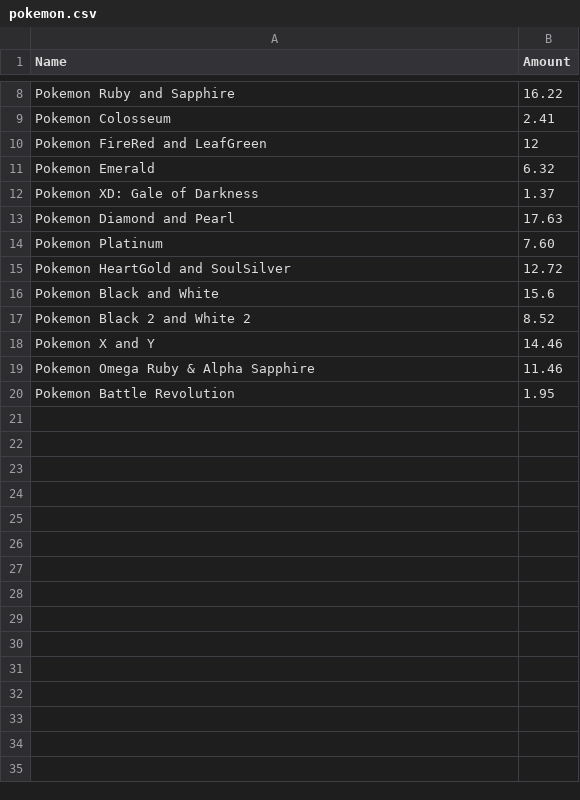
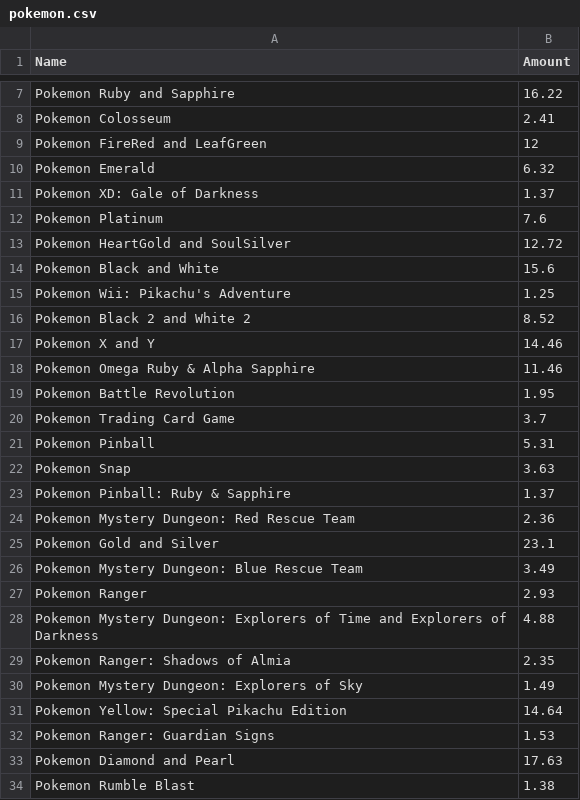
Before and after one commit to rrigato/WebDev, a CSV file: Graphs/web/Data/pokemon.csv, drawn as a sheet; only a part is shown, gaps mark what is left out; addresses are those after the commit; the diff covers the shown part only; the diff names each change by its address in the sheet, - before the commit and + after, or states it on an @@ line.

Commit message:
Still a few overlaps, but all the pokemon games are added

```diff
--- a/Graphs/web/Data/pokemon.csv
+++ b/Graphs/web/Data/pokemon.csv
-B12 (Amount): 7.60
+B12 (Amount): 7.6
+row 15: Pokemon Wii: Pikachu's Adventure | 1.25
+row 20: Pokemon Trading Card Game | 3.7
+row 21: Pokemon Pinball | 5.31
+row 22: Pokemon Snap | 3.63
+row 23: Pokemon Pinball: Ruby & Sapphire | 1.37
+row 24: Pokemon Mystery Dungeon: Red Rescue Team | 2.36
@@ row 4 moved to row 25: Pokemon Gold and Silver @@
+row 26: Pokemon Mystery Dungeon: Blue Rescue Team | 3.49
+row 27: Pokemon Ranger | 2.93
+row 28: Pokemon Mystery Dungeon: Explorers of Time and Explorers of Darkness | 4.88
+row 29: Pokemon Ranger: Shadows of Almia | 2.35
+row 30: Pokemon Mystery Dungeon: Explorers of Sky | 1.49
@@ row 3 moved to row 31: Pokemon Yellow: Special Pikachu Edition @@
+row 32: Pokemon Ranger: Guardian Signs | 1.53
@@ row 13 moved to row 33: Pokemon Diamond and Pearl @@
+row 34: Pokemon Rumble Blast | 1.38
```
Also changed, not shown: 1 added row elsewhere in this file, 1 other file.
